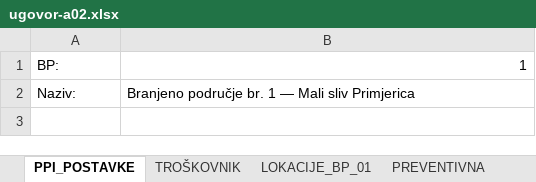
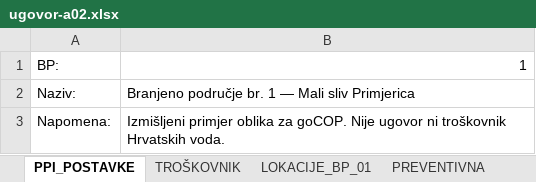
Before and after one commit to tkraljevic/goCOP, an Excel workbook: docs/predlosci/odrzavanje/ugovor-a02.xlsx, sheet PPI_POSTAVKE, drawn as a sheet; values as stored, in another font and other column widths than the file's, no borders; the diff names each change by its address in the sheet, - before the commit and + after, or states it on an @@ line.

Commit message:
Predložak ugovora A.02 potpuno izmišljen: stavke PR-1 do PR-3 s opisima primjera, izmišljene pozicije i naslovi, napomena u radnoj knjizi; test pazi da stavke ostanu označene kao primjer

```diff
--- a/docs/predlosci/odrzavanje/ugovor-a02.xlsx (sheet PPI_POSTAVKE)
+++ b/docs/predlosci/odrzavanje/ugovor-a02.xlsx (sheet PPI_POSTAVKE)
+row 3: Napomena: | Izmišljeni primjer oblika za goCOP. Nije ugovor ni troškovnik Hrvatskih voda.
```
Also changed, not shown: sheet LOKACIJE_BP_01, sheet TROŠKOVNIK, sheet PREVENTIVNA, 2 other files.
